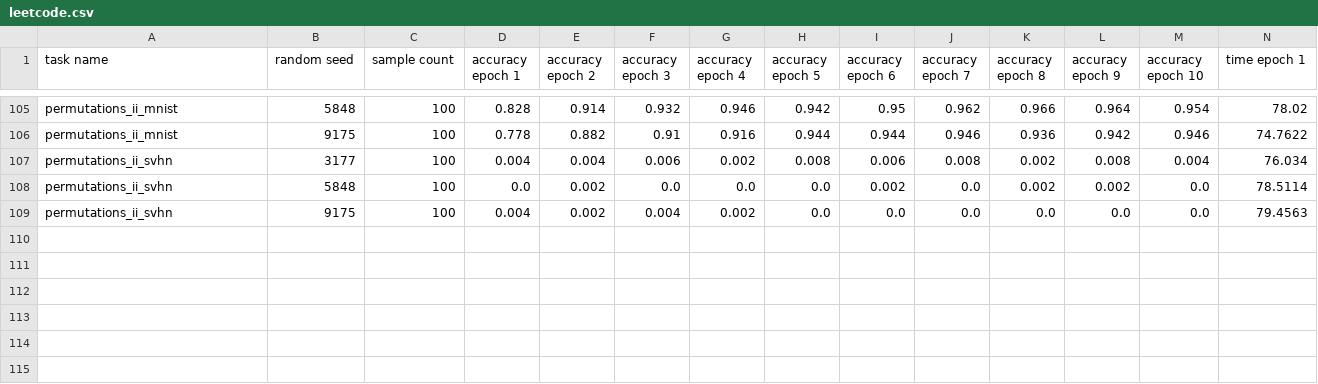
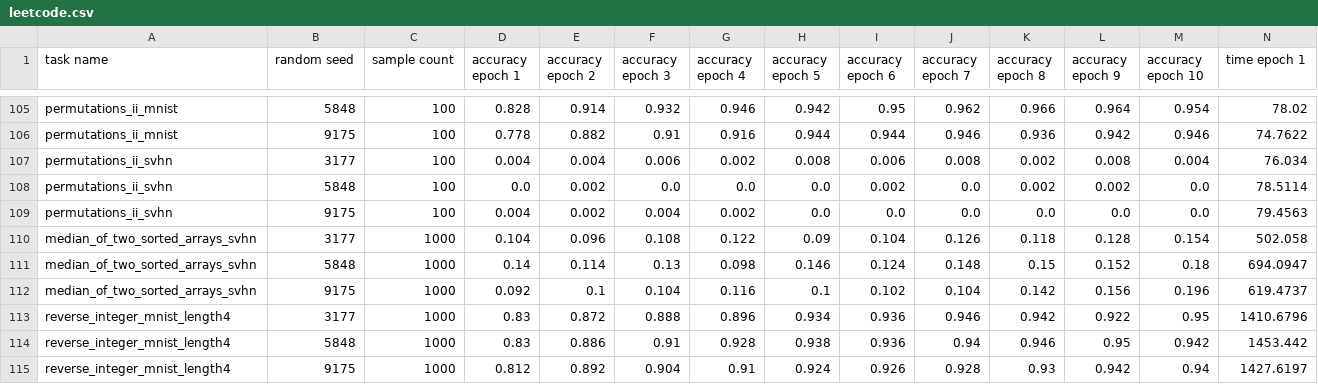
Before and after one commit to alaiasolkobreslin/ISED, a CSV file: generation-pipeline/leetcode.csv, drawn as a sheet; only a part is shown, gaps mark what is left out; rows hold the shown columns only; the diff names each change by its address in the sheet, - before the commit and + after, or states it on an @@ line.

Commit message:
update leetcode

```diff
--- a/generation-pipeline/leetcode.csv
+++ b/generation-pipeline/leetcode.csv
+row 110: median_of_two_sorted_arrays_svhn | 3177 | 1000 | 0.104 | 0.096 | 0.108 | 0.122 | 0.09 | 0.104 | 0.126 | 0.118 | 0.128 | 0.154 | 502.058
+row 111: median_of_two_sorted_arrays_svhn | 5848 | 1000 | 0.14 | 0.114 | 0.13 | 0.098 | 0.146 | 0.124 | 0.148 | 0.15 | 0.152 | 0.18 | 694.0947
+row 112: median_of_two_sorted_arrays_svhn | 9175 | 1000 | 0.092 | 0.1 | 0.104 | 0.116 | 0.1 | 0.102 | 0.104 | 0.142 | 0.156 | 0.196 | 619.4737
+row 113: reverse_integer_mnist_length4 | 3177 | 1000 | 0.83 | 0.872 | 0.888 | 0.896 | 0.934 | 0.936 | 0.946 | 0.942 | 0.922 | 0.95 | 1410.6796
+row 114: reverse_integer_mnist_length4 | 5848 | 1000 | 0.83 | 0.886 | 0.91 | 0.928 | 0.938 | 0.936 | 0.94 | 0.946 | 0.95 | 0.942 | 1453.442
+row 115: reverse_integer_mnist_length4 | 9175 | 1000 | 0.812 | 0.892 | 0.904 | 0.91 | 0.924 | 0.926 | 0.928 | 0.93 | 0.942 | 0.94 | 1427.6197
```
